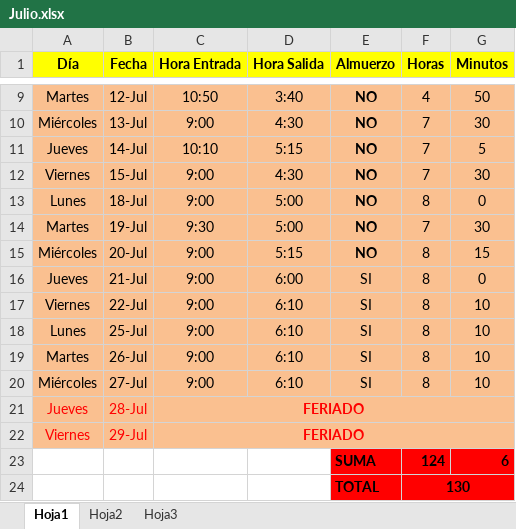
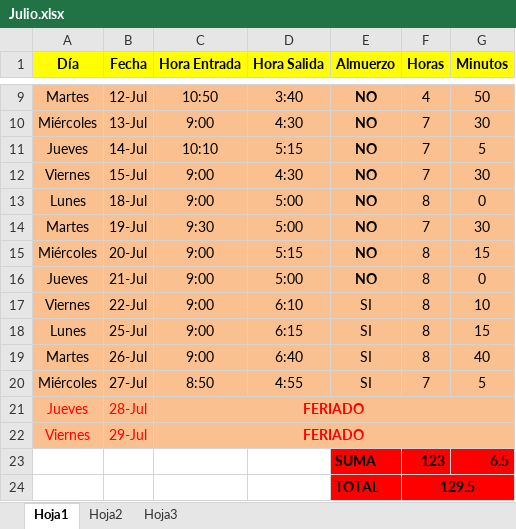
Before and after one commit to DeusDeus/tam-c, an Excel workbook: Horas/Julio.xlsx, sheet Hoja1, drawn as a sheet; only a part is shown, gaps mark what is left out; values as stored, in another font and other column widths than the file's, no borders; removed rows and columns are numbered as before the commit, all else as after; the diff names each change by its address in the sheet, - before the commit and + after, or states it on an @@ line.

```diff
--- a/Horas/Julio.xlsx (sheet Hoja1)
+++ b/Horas/Julio.xlsx (sheet Hoja1)
-D16 (Hora Salida): 6:00
+D16 (Hora Salida): 5:00
-E16 (Almuerzo): SI
+E16 (Almuerzo): NO
-E16 bold: off
+E16 bold: on
-D18 (Hora Salida): 6:10
+D18 (Hora Salida): 6:15
-G18 (Minutos): 10
+G18 (Minutos): 15
-D19 (Hora Salida): 6:10
+D19 (Hora Salida): 6:40
-G19 (Minutos): 10
+G19 (Minutos): 40
-C20 (Hora Entrada): 9:00
+C20 (Hora Entrada): 8:50
-D20 (Hora Salida): 6:10
+D20 (Hora Salida): 4:55
-F20 (Horas): 8
+F20 (Horas): 7
-G20 (Minutos): 10
+G20 (Minutos): 5
-row 23:  |  |  |  | SUMA | 124 | 6
-row 24:  |  |  |  | TOTAL | 130
+row 23:  |  |  |  | SUMA | 123 | 6.5
+row 24:  |  |  |  | TOTAL | 129.5
```
